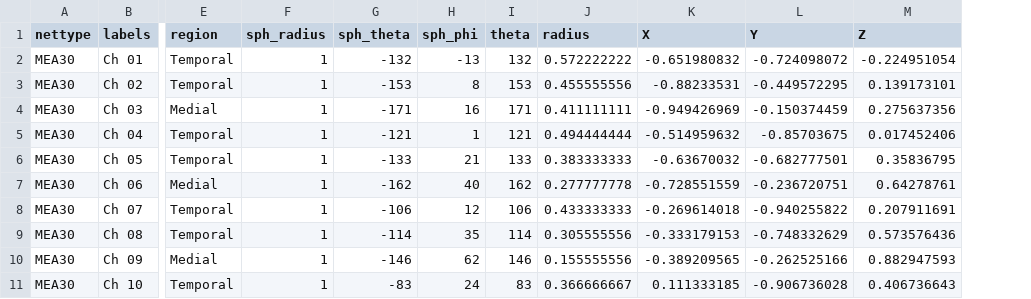
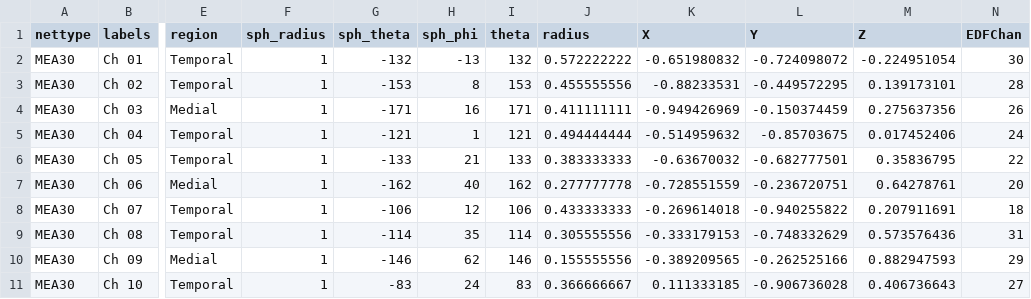
Before and after one commit to cincibrainlab/vhtp, a CSV file: chanfiles/Mea_atlas-30_dict.csv, drawn as a sheet; only a part is shown, gaps mark what is left out; the diff names each change by its address in the sheet, - before the commit and + after, or states it on an @@ line.

Commit message:
added EDF mapping to MEA dictionary

```diff
--- a/chanfiles/Mea_atlas-30_dict.csv
+++ b/chanfiles/Mea_atlas-30_dict.csv
+column N (EDFChan), rows 2-11: 30 | 28 | 26 | 24 | 22 | 20 | 18 | 31 | 29 | 27
```
